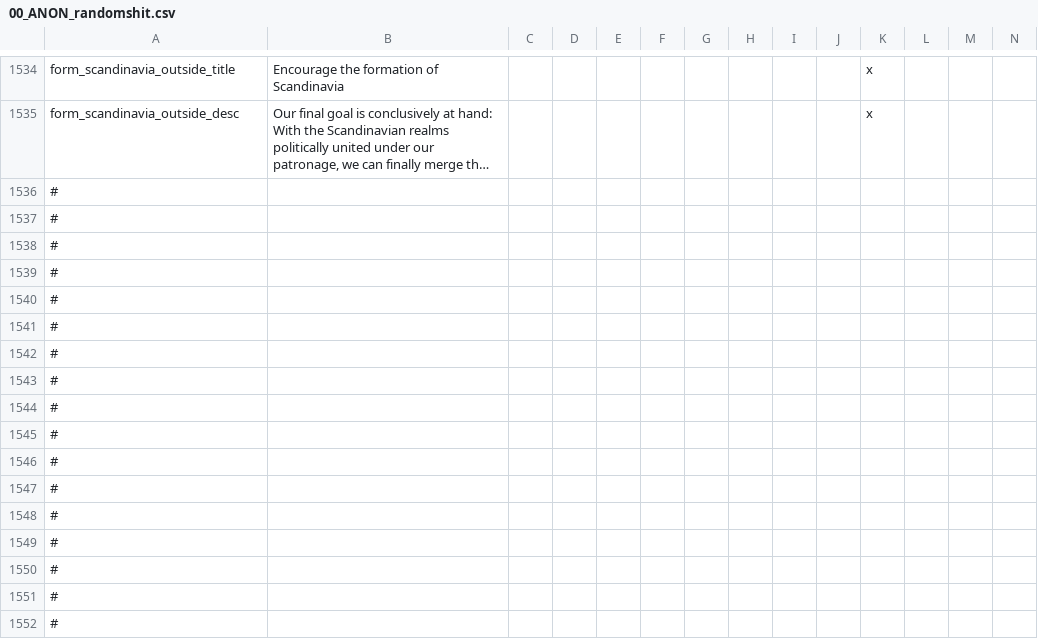
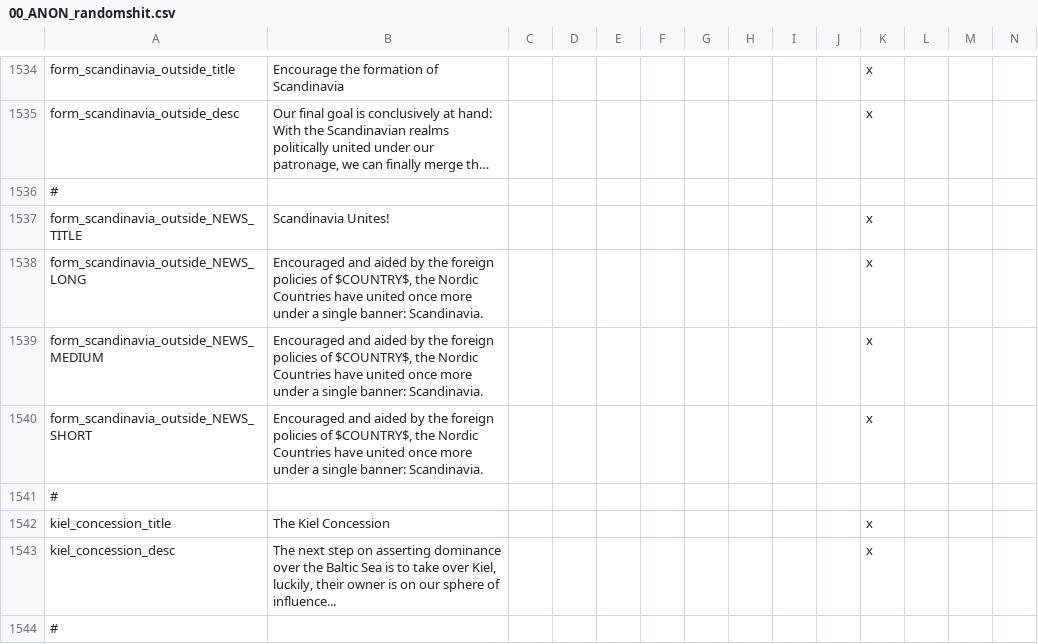
Before and after one commit to TurningPointNovocherkassk/Historical_Bloat_Mod, a CSV file: ANON_HFM/localisation/00_ANON_randomshit.csv, drawn as a sheet; only a part is shown, gaps mark what is left out; the shorter side is filled out with more unchanged rows; long unchanged cells end in …; rows hold the shown columns only; the diff covers the shown part only; the diff names each change by its address in the sheet, - before the commit and + after, or states it on an @@ line.

```diff
--- a/ANON_HFM/localisation/00_ANON_randomshit.csv
+++ b/ANON_HFM/localisation/00_ANON_randomshit.csv
+row 1537: form_scandinavia_outside_NEWS_TITLE | Scandinavia Unites! |  |  |  |  |  |  |  |  | x
+row 1538: form_scandinavia_outside_NEWS_LONG | Encouraged and aided by the foreign policies of $COUNTRY$, the Nordic Countries have united once more under a single banner: Scandinavia. |  |  |  |  |  |  |  |  | x
+row 1539: form_scandinavia_outside_NEWS_MEDIUM | Encouraged and aided by the foreign policies of $COUNTRY$, the Nordic Countries have united once more under a single banner: Scandinavia. |  |  |  |  |  |  |  |  | x
+row 1540: form_scandinavia_outside_NEWS_SHORT | Encouraged and aided by the foreign policies of $COUNTRY$, the Nordic Countries have united once more under a single banner: Scandinavia. |  |  |  |  |  |  |  |  | x
+row 1542: kiel_concession_title | The Kiel Concession |  |  |  |  |  |  |  |  | x
+row 1543: kiel_concession_desc | The next step on asserting dominance over the Baltic Sea is to take over Kiel, luckily, their owner is on our sphere of influence... |  |  |  |  |  |  |  |  | x
```
Also changed, not shown: 6 added rows and 2 edited cells elsewhere in this file, 3 other files.
